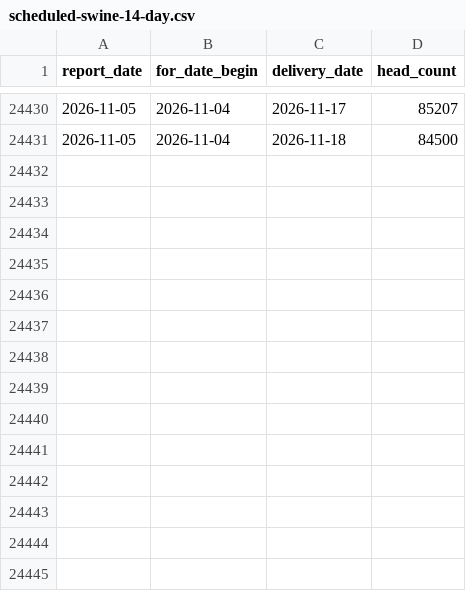
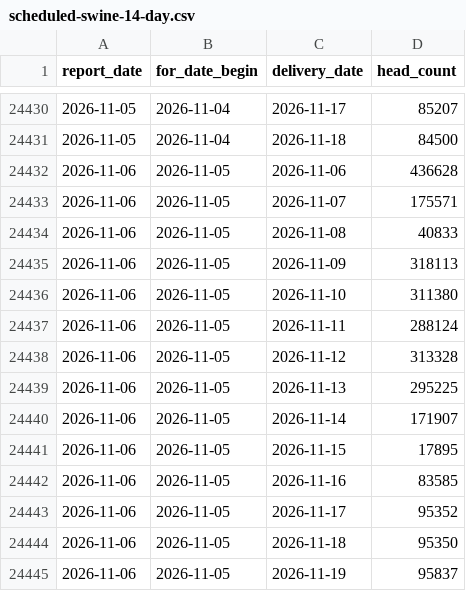
Before and after one commit to JuanTorresMI/JuanTorresMI.github.io, a CSV file: data/usda-hog-prices/scheduled-swine-14-day.csv, drawn as a sheet; only a part is shown, gaps mark what is left out.

```diff
--- a/data/usda-hog-prices/scheduled-swine-14-day.csv
+++ b/data/usda-hog-prices/scheduled-swine-14-day.csv
@@ -24431 +24431,15 @@ report_date,for_date_begin,delivery_date,head_count
 2026-11-05,2026-11-04,2026-11-18,84500
+2026-11-06,2026-11-05,2026-11-06,436628
+2026-11-06,2026-11-05,2026-11-07,175571
+2026-11-06,2026-11-05,2026-11-08,40833
+2026-11-06,2026-11-05,2026-11-09,318113
+2026-11-06,2026-11-05,2026-11-10,311380
+2026-11-06,2026-11-05,2026-11-11,288124
+2026-11-06,2026-11-05,2026-11-12,313328
+2026-11-06,2026-11-05,2026-11-13,295225
+2026-11-06,2026-11-05,2026-11-14,171907
+2026-11-06,2026-11-05,2026-11-15,17895
+2026-11-06,2026-11-05,2026-11-16,83585
+2026-11-06,2026-11-05,2026-11-17,95352
+2026-11-06,2026-11-05,2026-11-18,95350
+2026-11-06,2026-11-05,2026-11-19,95837
```
Also changed, not shown: border-waits/border-truck-wait-readings-2026.csv, border-waits/border-truck-wait-times.csv, 17 other files.
